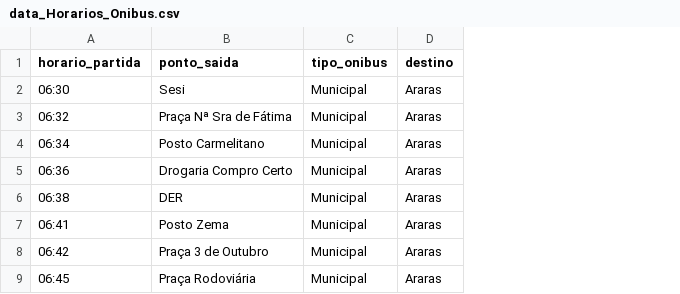
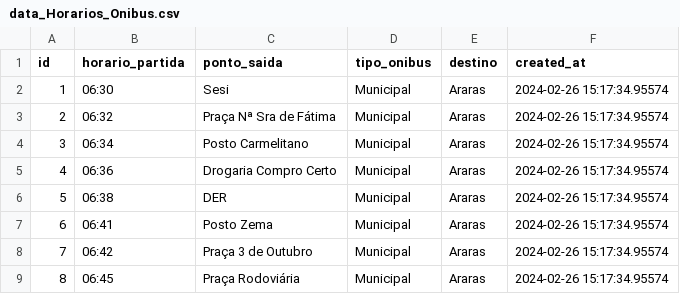
Before and after one commit to CarlosDanielMoura/facilita-ufu-fastapi, a CSV file: arquivos_csvs/data_Horarios_Onibus.csv, drawn as a sheet; only a part is shown; the diff names each change by its address in the sheet, - before the commit and + after, or states it on an @@ line.

```diff
--- a/arquivos_csvs/data_Horarios_Onibus.csv
+++ b/arquivos_csvs/data_Horarios_Onibus.csv
+column A (id), rows 2-9: 1 | 2 | 3 | 4 | 5 | 6 | 7 | 8
+column F (created_at), rows 2-9: all 2024-02-26 15:17:34.95574
```
Also changed, not shown: 1 other file.
